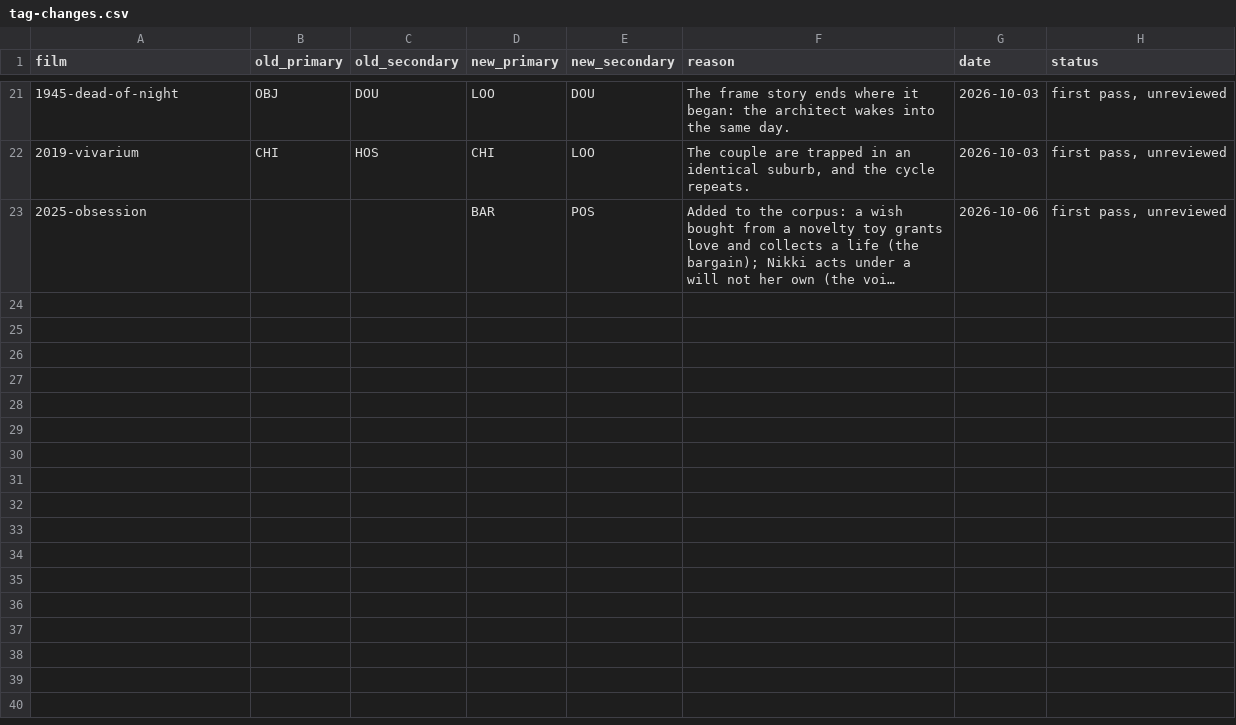
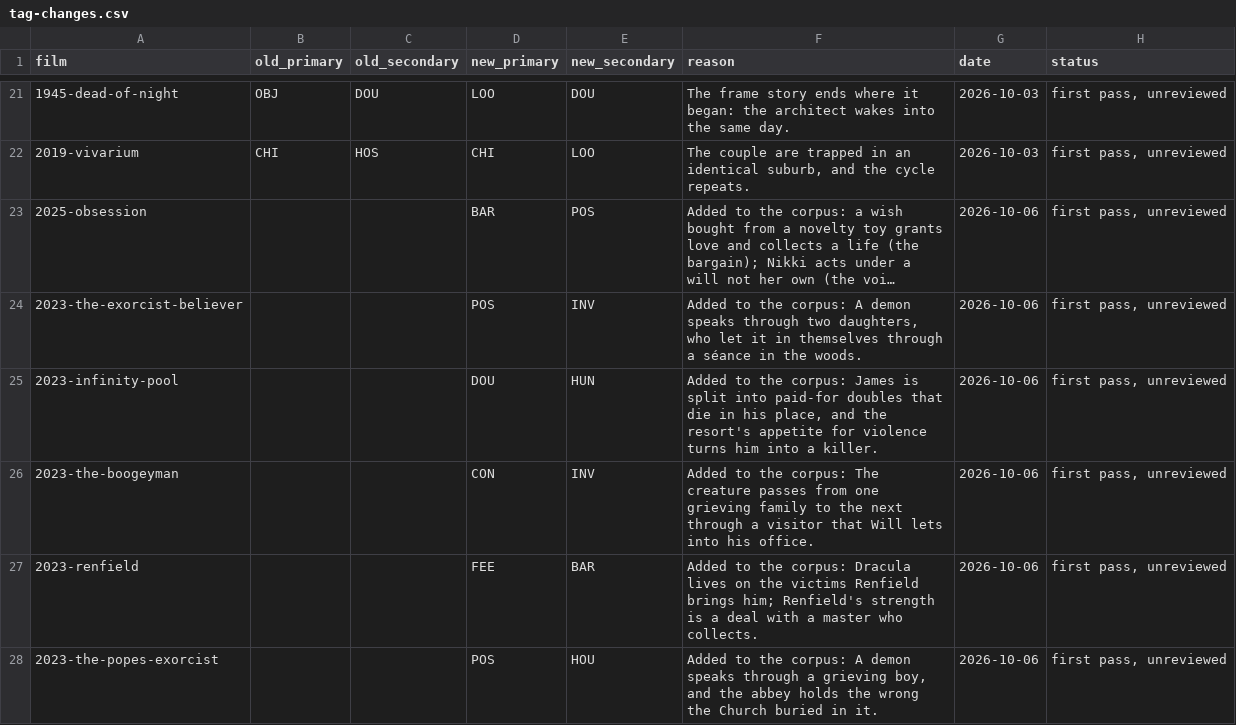
Before and after one commit to shafeeqshajahanliver/bloodline, a CSV file: reference/tag-changes.csv, drawn as a sheet; only a part is shown, gaps mark what is left out; long unchanged cells end in …; the diff names each change by its address in the sheet, - before the commit and + after, or states it on an @@ line.

```diff
--- a/reference/tag-changes.csv
+++ b/reference/tag-changes.csv
+row 24: 2023-the-exorcist-believer |  |  | POS | INV | Added to the corpus: A demon speaks through two daughters, who let it in themselves through a séance in the woods. | 2026-10-06 | first pass, unreviewed
+row 25: 2023-infinity-pool |  |  | DOU | HUN | Added to the corpus: James is split into paid-for doubles that die in his place, and the resort's appetite for violence turns him into a killer. | 2026-10-06 | first pass, unreviewed
+row 26: 2023-the-boogeyman |  |  | CON | INV | Added to the corpus: The creature passes from one grieving family to the next through a visitor that Will lets into his office. | 2026-10-06 | first pass, unreviewed
+row 27: 2023-renfield |  |  | FEE | BAR | Added to the corpus: Dracula lives on the victims Renfield brings him; Renfield's strength is a deal with a master who collects. | 2026-10-06 | first pass, unreviewed
+row 28: 2023-the-popes-exorcist |  |  | POS | HOU | Added to the corpus: A demon speaks through a grieving boy, and the abbey holds the wrong the Church buried in it. | 2026-10-06 | first pass, unreviewed
```
Also changed, not shown: films.csv, graph/edges.csv, 23 other files.
